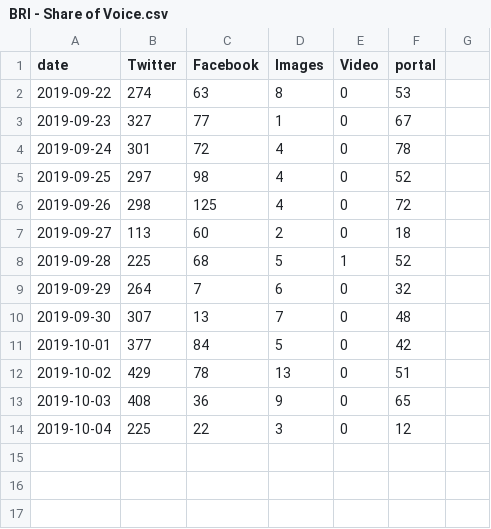
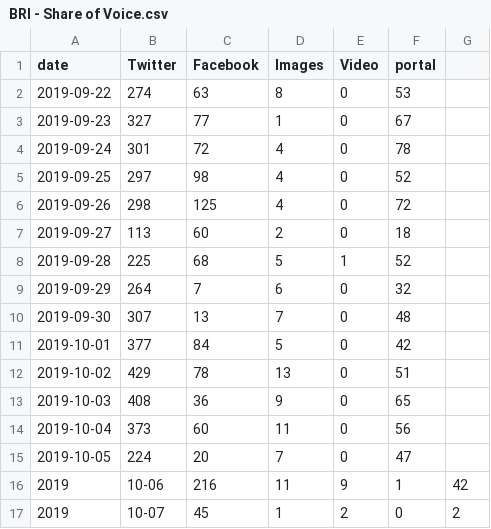
Before and after one commit to VolantisBRI/VolantisProject, a CSV file: bri engagement/BRI - Share of Voice.csv, drawn as a sheet.

Commit message:
Update BRI - Share of Voice.csv

```diff
--- a/bri engagement/BRI - Share of Voice.csv
+++ b/bri engagement/BRI - Share of Voice.csv
@@ -13,2 +13,5 @@ date,Twitter,Facebook,Images ,Video,portal
 2019-10-03,408,36,9,0,65
-2019-10-04,225,22,3,0,12
+2019-10-04,373,60,11,0,56
+2019-10-05,224,20,7,0,47
+2019,10-06,216,11,9,1,42
+2019,10-07,45,1,2,0,2
```
